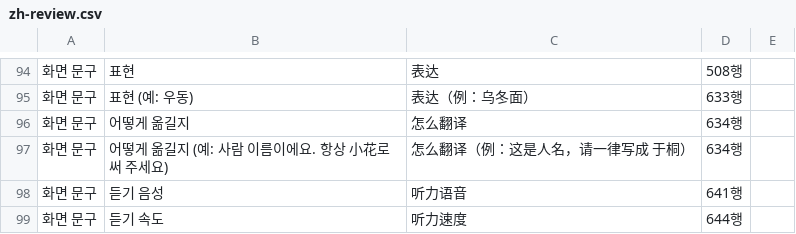
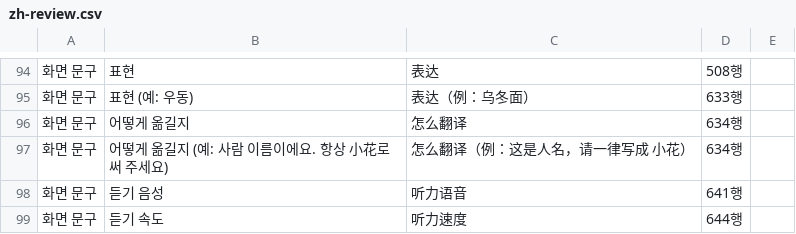
Before and after one commit to kang0712-97/say-my-day, a CSV file: design/zh-review.csv, drawn as a sheet; only a part is shown, gaps mark what is left out.

```diff
--- a/design/zh-review.csv
+++ b/design/zh-review.csv
@@ -96,3 +96,3 @@
 "화면 문구","어떻게 옮길지","怎么翻译","634행",""
-"화면 문구","어떻게 옮길지 (예: 사람 이름이에요. 항상 小花로 써 주세요)","怎么翻译（例：这是人名，请一律写成 于桐）","634행",""
+"화면 문구","어떻게 옮길지 (예: 사람 이름이에요. 항상 小花로 써 주세요)","怎么翻译（例：这是人名，请一律写成 小花）","634행",""
 "화면 문구","듣기 음성","听力语音","641행",""
```
Also changed, not shown: 1 other file.
